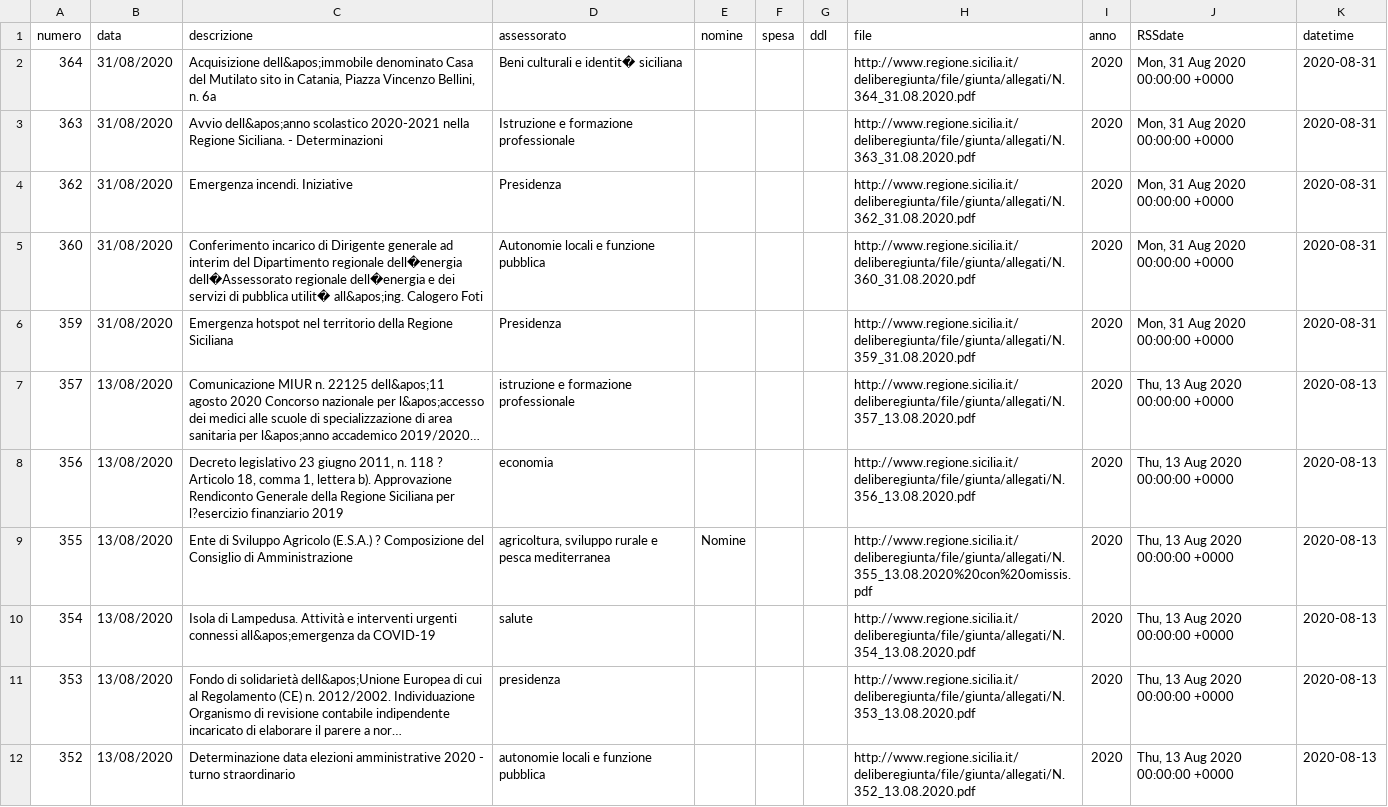
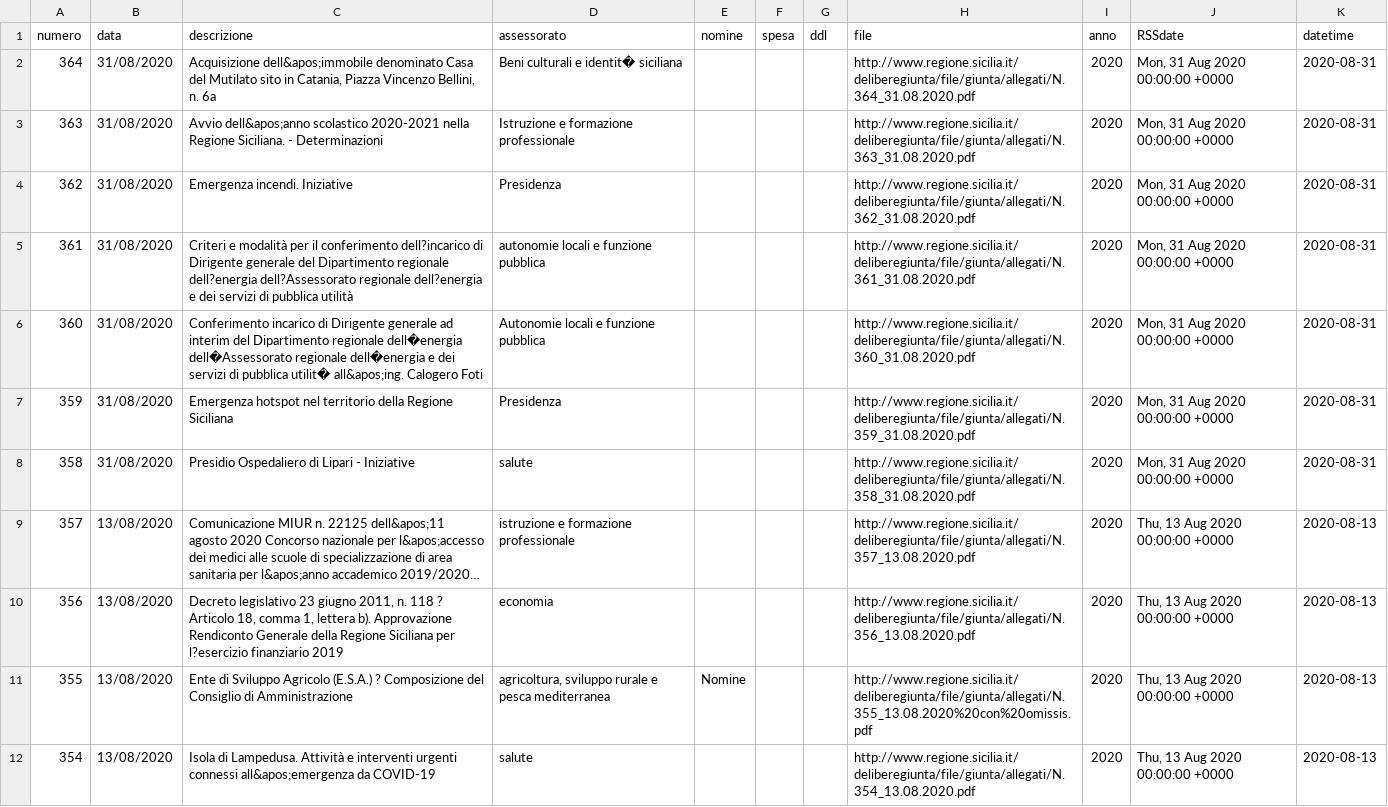
Before and after one commit to opendatasicilia/RSSdisegniLeggeAssembleaRegionaleSiciliana, a CSV file: docs/delibereLeggi.csv, drawn as a sheet; only a part is shown; the shorter side is filled out with more unchanged rows; long unchanged cells end in …; the diff names each change by its address in the sheet, - before the commit and + after, or states it on an @@ line.

```diff
--- a/docs/delibereLeggi.csv
+++ b/docs/delibereLeggi.csv
+row 5: 361 | 31/08/2020 | Criteri e modalità per il conferimento dell?incarico di Dirigente generale del Dipartimento regionale dell?energia dell?Assessorato regionale dell?energia e dei servizi di pubblica utilità | autonomie locali e funzione pubblica |  |  |  | http://www.regione.sicilia.it/deliberegiunta/file/giunta/allegati/N.361_31.08.2020.pdf | 2020 | Mon, 31 Aug 2020 00:00:00 +0000 | 2020-08-31
+row 8: 358 | 31/08/2020 | Presidio Ospedaliero di Lipari - Iniziative | salute |  |  |  | http://www.regione.sicilia.it/deliberegiunta/file/giunta/allegati/N.358_31.08.2020.pdf | 2020 | Mon, 31 Aug 2020 00:00:00 +0000 | 2020-08-31
```
Also changed, not shown: 1 other file.
